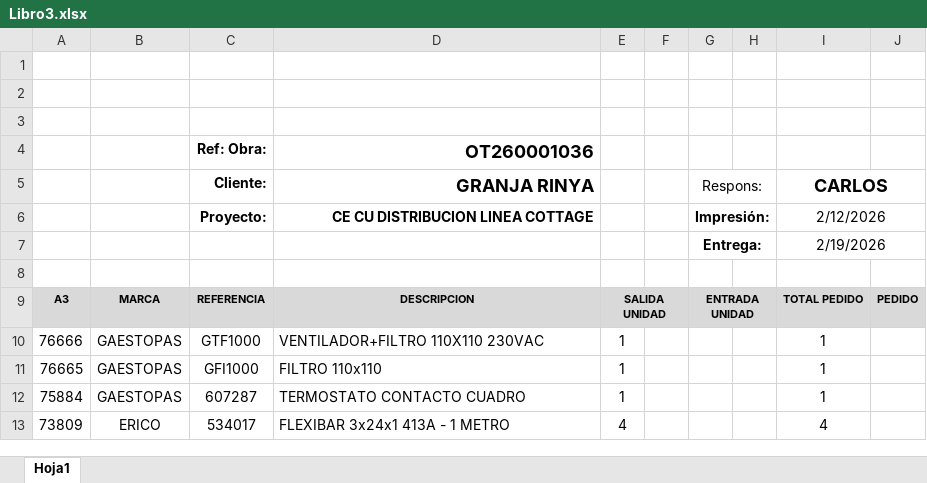
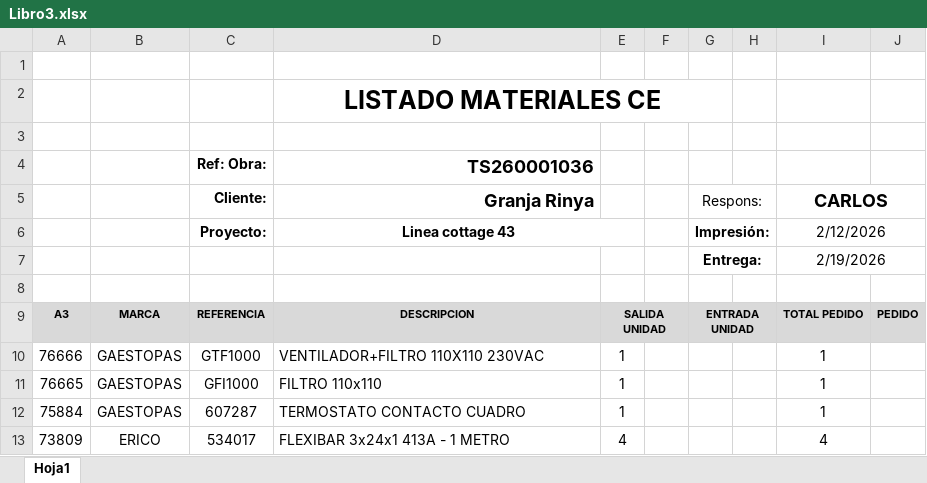
Before and after one commit to carlosss2442/app_lectorArchivos, an Excel workbook: myapp/src/main/resources/Libro3.xlsx, sheet Hoja1, drawn as a sheet; only a part is shown; values as stored, in another font and other column widths than the file's, no borders; charts and pictures not drawn; removed rows and columns are numbered as before the commit, all else as after; the diff names each change by its address in the sheet, - before the commit and + after, or states it on an @@ line.

```diff
--- a/myapp/src/main/resources/Libro3.xlsx (sheet Hoja1)
+++ b/myapp/src/main/resources/Libro3.xlsx (sheet Hoja1)
+row 2:  |  |  | LISTADO MATERIALES CE
-row 3: (empty)
-D4 (Granja Rinya): OT260001036
+D4 (Granja Rinya): TS260001036
-D5: GRANJA RINYA
+D5: Granja Rinya
-D6 (Granja Rinya): CE CU DISTRIBUCION LINEA COTTAGE
+D6 (Granja Rinya): Linea cottage 43
-D6 alignment: right
+D6 alignment: center
+D6:E6 merged
```
Also changed, not shown: charts or pictures, 5 other files.
